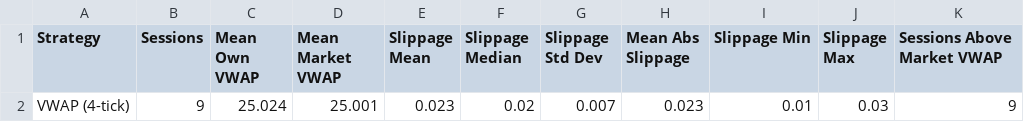
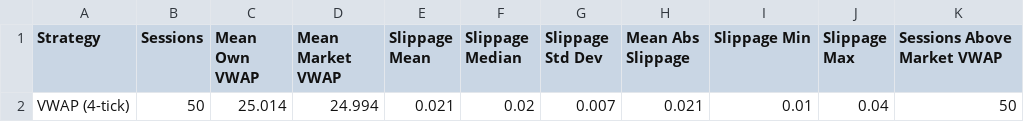
Before and after one commit to kaiden-v/FIN332-AT1, a CSV file: VWAPStrategy/Results/VWAP_4-tick_summary.csv, drawn as a sheet.

```diff
--- a/VWAPStrategy/Results/VWAP_4-tick_summary.csv
+++ b/VWAPStrategy/Results/VWAP_4-tick_summary.csv
@@ -1,2 +1,2 @@
 Strategy,Sessions,Mean Own VWAP,Mean Market VWAP,Slippage Mean,Slippage Median,Slippage Std Dev,Mean Abs Slippage,Slippage Min,Slippage Max,Sessions Above Market VWAP
-VWAP (4-tick),9,25.024,25.001,0.023,0.02,0.007,0.023,0.01,0.03,9
+VWAP (4-tick),50,25.014,24.994,0.021,0.02,0.007,0.021,0.01,0.04,50
```
Also changed, not shown: TWAPStrategy/Results/TWAP_4-tick_summary.csv, TWAPStrategy/Results/twap_4_tick_session_results.csv, 7 other files.
